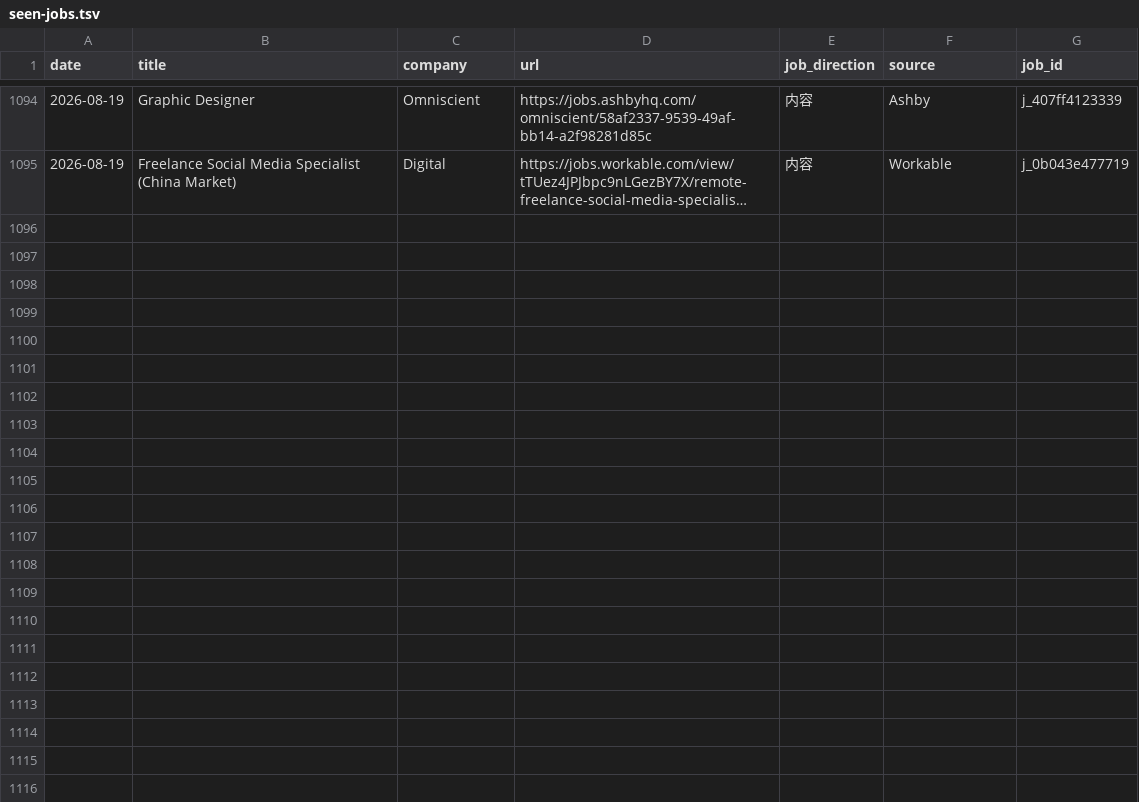
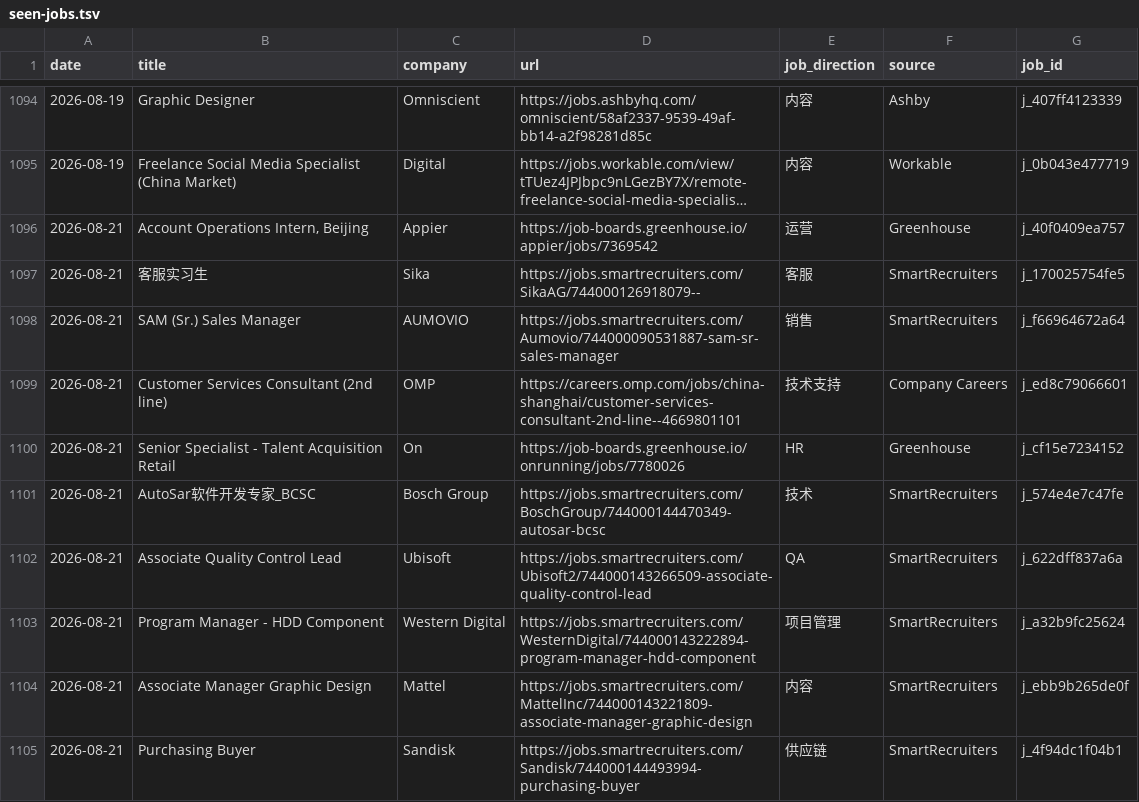
Before and after one commit to LiuKay/find_work, a TSV file: job-picks/seen-jobs.tsv, drawn as a sheet; only a part is shown, gaps mark what is left out; long unchanged cells end in …; the diff names each change by its address in the sheet, - before the commit and + after, or states it on an @@ line.

Commit message:
Add 2026-08-21 daily job picks

```diff
--- a/job-picks/seen-jobs.tsv
+++ b/job-picks/seen-jobs.tsv
+row 1096: 2026-08-21 | Account Operations Intern, Beijing | Appier | https://job-boards.greenhouse.io/appier/jobs/7369542 | 运营 | Greenhouse | j_40f0409ea757
+row 1097: 2026-08-21 | 客服实习生 | Sika | https://jobs.smartrecruiters.com/SikaAG/744000126918079-- | 客服 | SmartRecruiters | j_170025754fe5
+row 1098: 2026-08-21 | SAM (Sr.) Sales Manager | AUMOVIO | https://jobs.smartrecruiters.com/Aumovio/744000090531887-sam-sr-sales-manager | 销售 | SmartRecruiters | j_f66964672a64
+row 1099: 2026-08-21 | Customer Services Consultant (2nd line) | OMP | https://careers.omp.com/jobs/china-shanghai/customer-services-consultant-2nd-line--4669801101 | 技术支持 | Company Careers | j_ed8c79066601
+row 1100: 2026-08-21 | Senior Specialist - Talent Acquisition Retail | On | https://job-boards.greenhouse.io/onrunning/jobs/7780026 | HR | Greenhouse | j_cf15e7234152
+row 1101: 2026-08-21 | AutoSar软件开发专家_BCSC | Bosch Group | https://jobs.smartrecruiters.com/BoschGroup/744000144470349-autosar-bcsc | 技术 | SmartRecruiters | j_574e4e7c47fe
+row 1102: 2026-08-21 | Associate Quality Control Lead | Ubisoft | https://jobs.smartrecruiters.com/Ubisoft2/744000143266509-associate-quality-control-lead | QA | SmartRecruiters | j_622dff837a6a
+row 1103: 2026-08-21 | Program Manager - HDD Component | Western Digital | https://jobs.smartrecruiters.com/WesternDigital/744000143222894-program-manager-hdd-component | 项目管理 | SmartRecruiters | j_a32b9fc25624
+row 1104: 2026-08-21 | Associate Manager Graphic Design | Mattel | https://jobs.smartrecruiters.com/MattelInc/744000143221809-associate-manager-graphic-design | 内容 | SmartRecruiters | j_ebb9b265de0f
+row 1105: 2026-08-21 | Purchasing Buyer | Sandisk | https://jobs.smartrecruiters.com/Sandisk/744000144493994-purchasing-buyer | 供应链 | SmartRecruiters | j_4f94dc1f04b1
```
Also changed, not shown: 4 other files.
